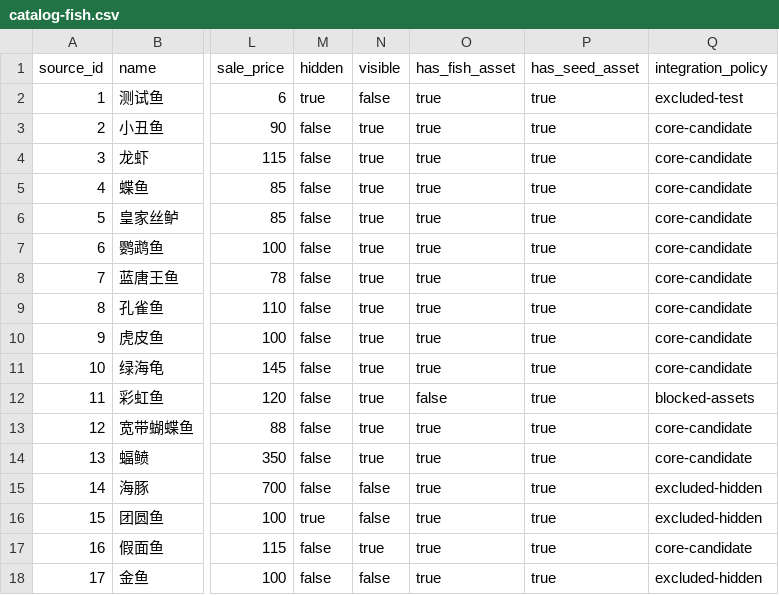
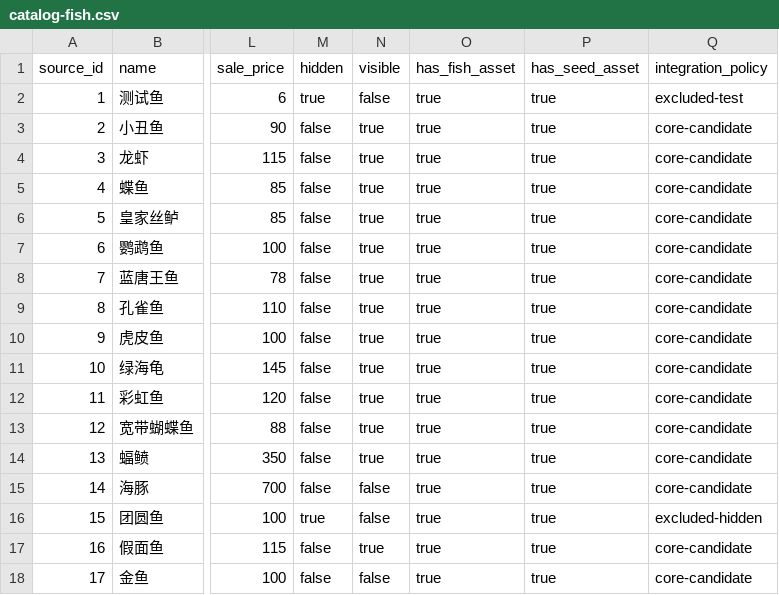
Before and after one commit to grandtiny/party-games, a CSV file: docs/manor-v7-source/catalog-fish.csv, drawn as a sheet; only a part is shown, gaps mark what is left out; the diff names each change by its address in the sheet, - before the commit and + after, or states it on an @@ line.

Commit message:
feat(manor): restore complete fish catalog

```diff
--- a/docs/manor-v7-source/catalog-fish.csv
+++ b/docs/manor-v7-source/catalog-fish.csv
-O12 (has_fish_asset): false
+O12 (has_fish_asset): true
-Q12 (integration_policy): blocked-assets
+Q12 (integration_policy): core-candidate
-Q15 (integration_policy): excluded-hidden
+Q15 (integration_policy): core-candidate
-Q18 (integration_policy): excluded-hidden
+Q18 (integration_policy): core-candidate
```
Also changed, not shown: 6 other files.
